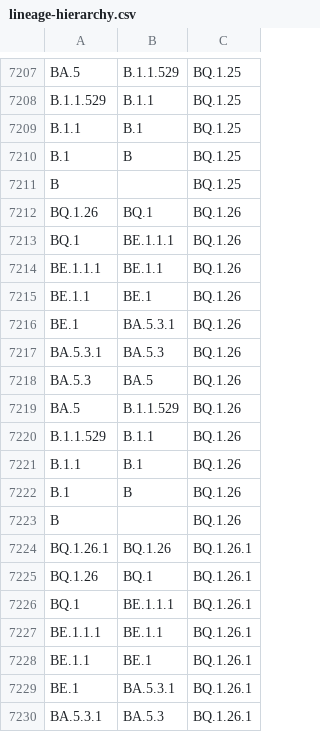
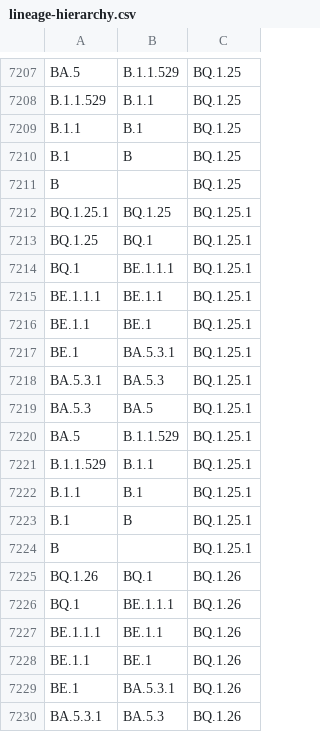
Before and after one commit to phac-nml/SARS-CoV-2-resources, a CSV file: lineage-hierarchy.csv, drawn as a sheet; only a part is shown, gaps mark what is left out; the shorter side is filled out with more unchanged rows; the diff names each change by its address in the sheet, - before the commit and + after, or states it on an @@ line.

Commit message:
updating hierarchy files

```diff
--- a/lineage-hierarchy.csv
+++ b/lineage-hierarchy.csv
+row 7212: BQ.1.25.1 | BQ.1.25 | BQ.1.25.1
+row 7213: BQ.1.25 | BQ.1 | BQ.1.25.1
+row 7214: BQ.1 | BE.1.1.1 | BQ.1.25.1
+row 7215: BE.1.1.1 | BE.1.1 | BQ.1.25.1
+row 7216: BE.1.1 | BE.1 | BQ.1.25.1
+row 7217: BE.1 | BA.5.3.1 | BQ.1.25.1
+row 7218: BA.5.3.1 | BA.5.3 | BQ.1.25.1
+row 7219: BA.5.3 | BA.5 | BQ.1.25.1
+row 7220: BA.5 | B.1.1.529 | BQ.1.25.1
+row 7221: B.1.1.529 | B.1.1 | BQ.1.25.1
+row 7222: B.1.1 | B.1 | BQ.1.25.1
+row 7223: B.1 | B | BQ.1.25.1
+row 7224: B |  | BQ.1.25.1
```
Also changed, not shown: 1 other file.
